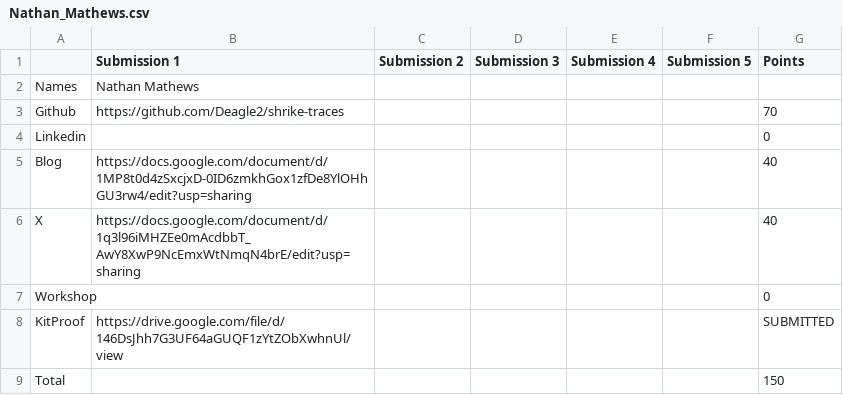
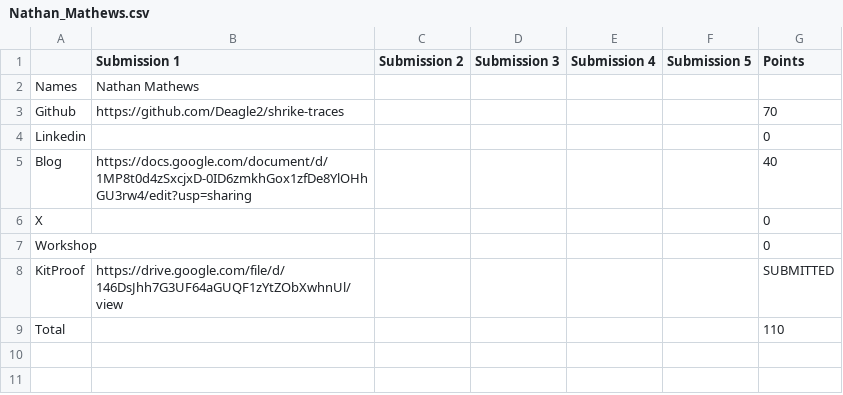
Before and after one commit to nilangwork17/vicharak-fellowship-tracker, a CSV file: allocations/Nathan_Mathews.csv, drawn as a sheet.

Commit message:
chore: update allocations + scores [skip ci]

```diff
--- a/allocations/Nathan_Mathews.csv
+++ b/allocations/Nathan_Mathews.csv
@@ -5,5 +5,5 @@ Linkedin,,,,,,0
 Blog,https://docs.google.com/document/d/1MP8t0d4zSxcjxD-0ID6zmkhGox1zfDe8YlOHhGU3rw4/edit?usp=sharing,,,,,40
-X,https://docs.google.com/document/d/1q3l96iMHZEe0mAcdbbT_AwY8XwP9NcEmxWtNmqN4brE/edit?usp=sharing,,,,,40
+X,,,,,,0
 Workshop,,,,,,0
 KitProof,https://drive.google.com/file/d/146DsJhh7G3UF64aGUQF1zYtZObXwhnUl/view,,,,,SUBMITTED
-Total,,,,,,150
+Total,,,,,,110
```
Also changed, not shown: allocations/summary.csv, 5 other files.
